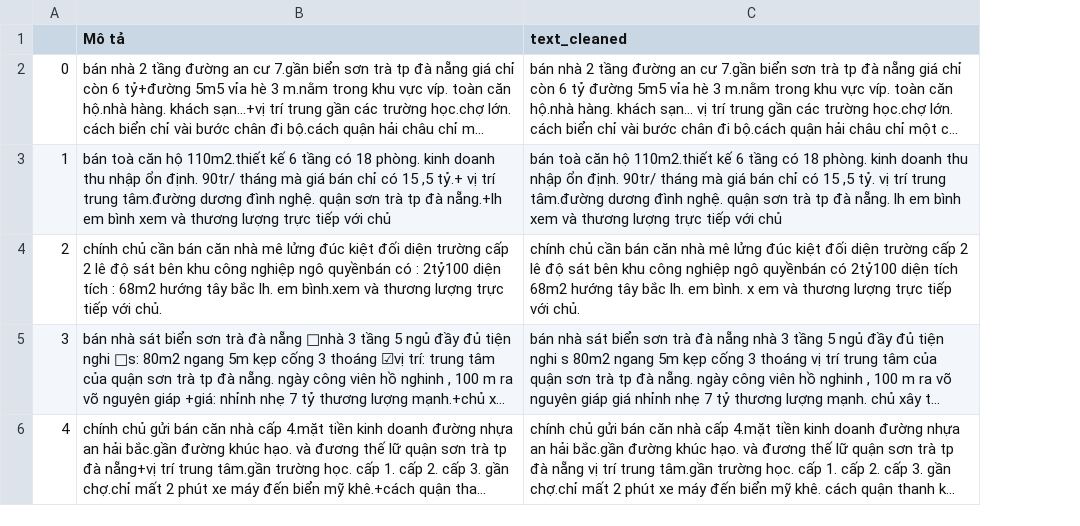
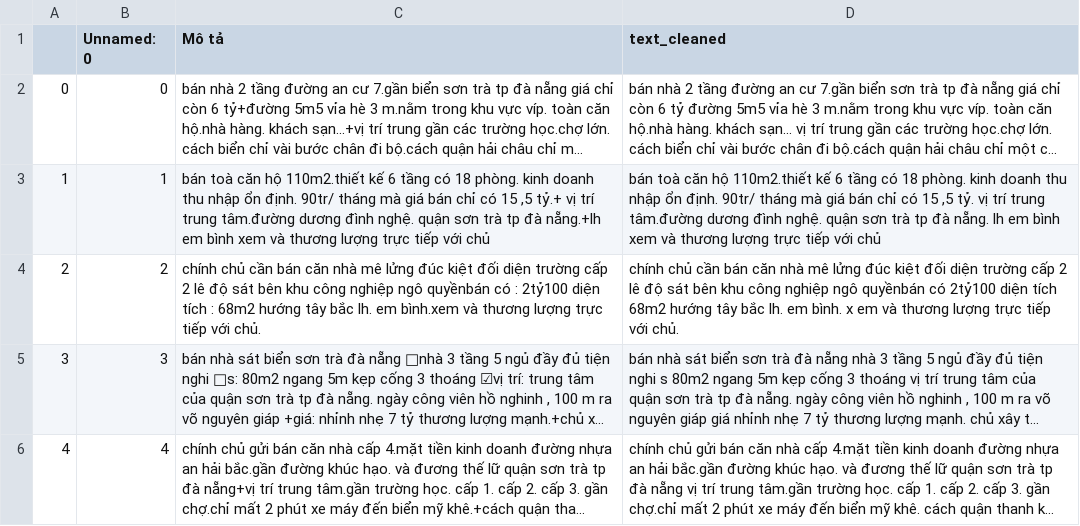
Before and after one commit to thanhluan7702/AI_Real_Estate, a CSV file: NER/data_7.csv, drawn as a sheet; only a part is shown; long unchanged cells end in …; the diff covers the shown part only; the diff names each change by its address in the sheet, - before the commit and + after, or states it on an @@ line.

```diff
--- a/NER/data_7.csv
+++ b/NER/data_7.csv
+column B (Unnamed: 0), rows 2-6: 0 | 1 | 2 | 3 | 4
```
Also changed, not shown: 31 edited cells elsewhere in this file, NER/data_10.csv, NER/data_5.csv, 15 other files.
